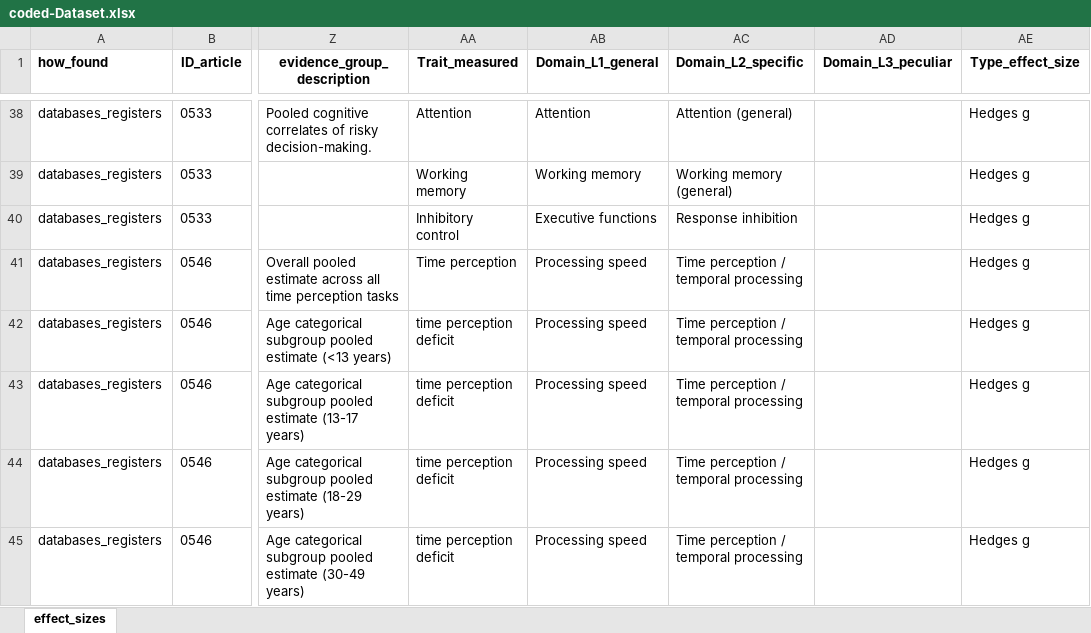
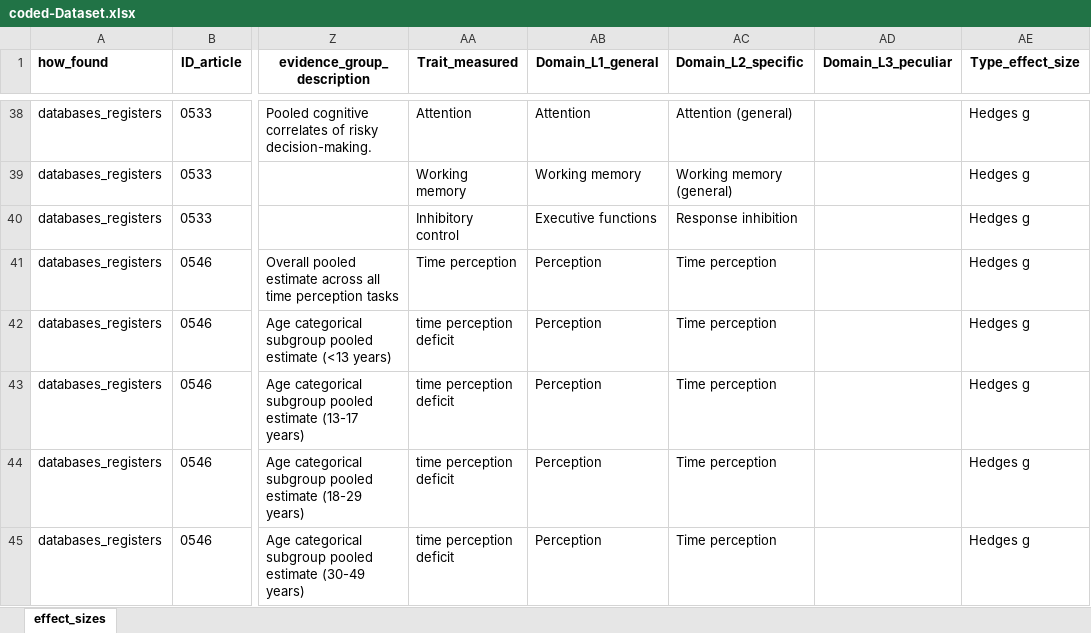
Before and after one commit to EnricoToffalini/Meta-review-cognitive-profiles-ADHD-Dyslexia, an Excel workbook: Data/coded-Dataset.xlsx, sheet effect_sizes, drawn as a sheet; only a part is shown, gaps mark what is left out; values as stored, in another font and other column widths than the file's, no borders; the diff covers the shown part only; the diff names each change by its address in the sheet, - before the commit and + after, or states it on an @@ line.

Commit message:
update

```diff
--- a/Data/coded-Dataset.xlsx (sheet effect_sizes)
+++ b/Data/coded-Dataset.xlsx (sheet effect_sizes)
-AB41:AB45 (Domain_L1_general): Processing speed
+AB41:AB45 (Domain_L1_general): Perception
-AC41:AC45 (Domain_L2_specific): Time perception / temporal processing
+AC41:AC45 (Domain_L2_specific): Time perception
```
Also changed, not shown: 18 edited cells elsewhere in this sheet.
